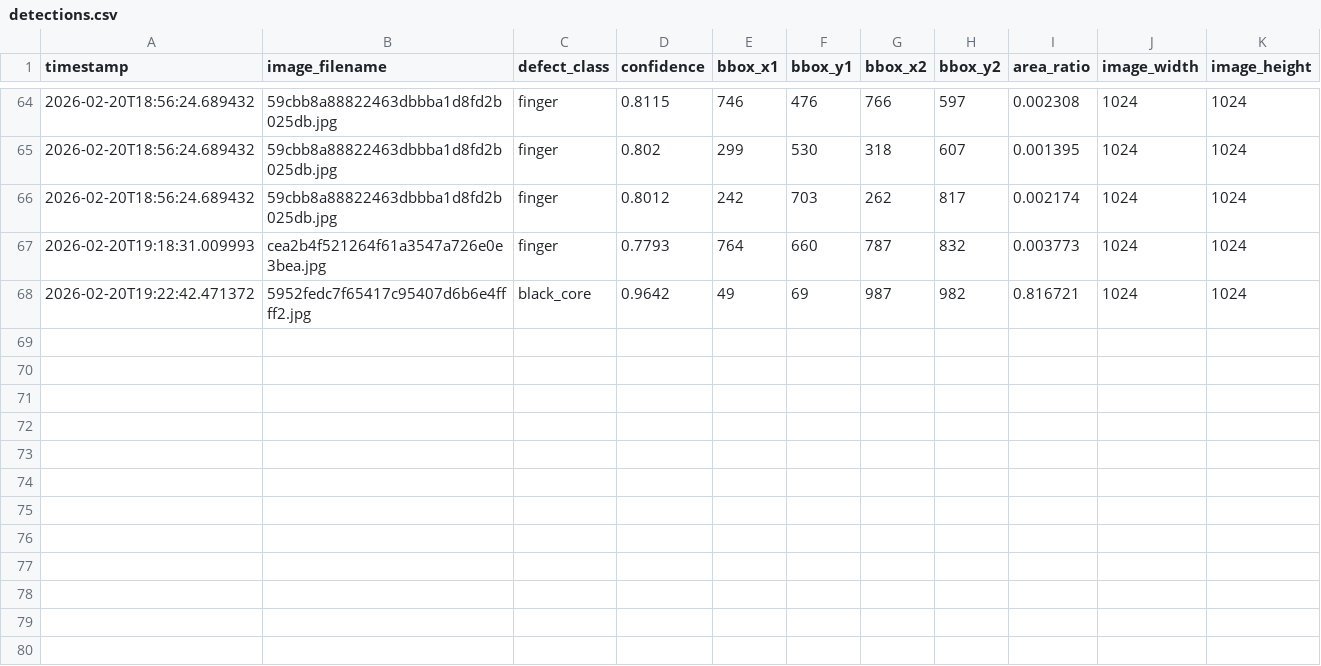
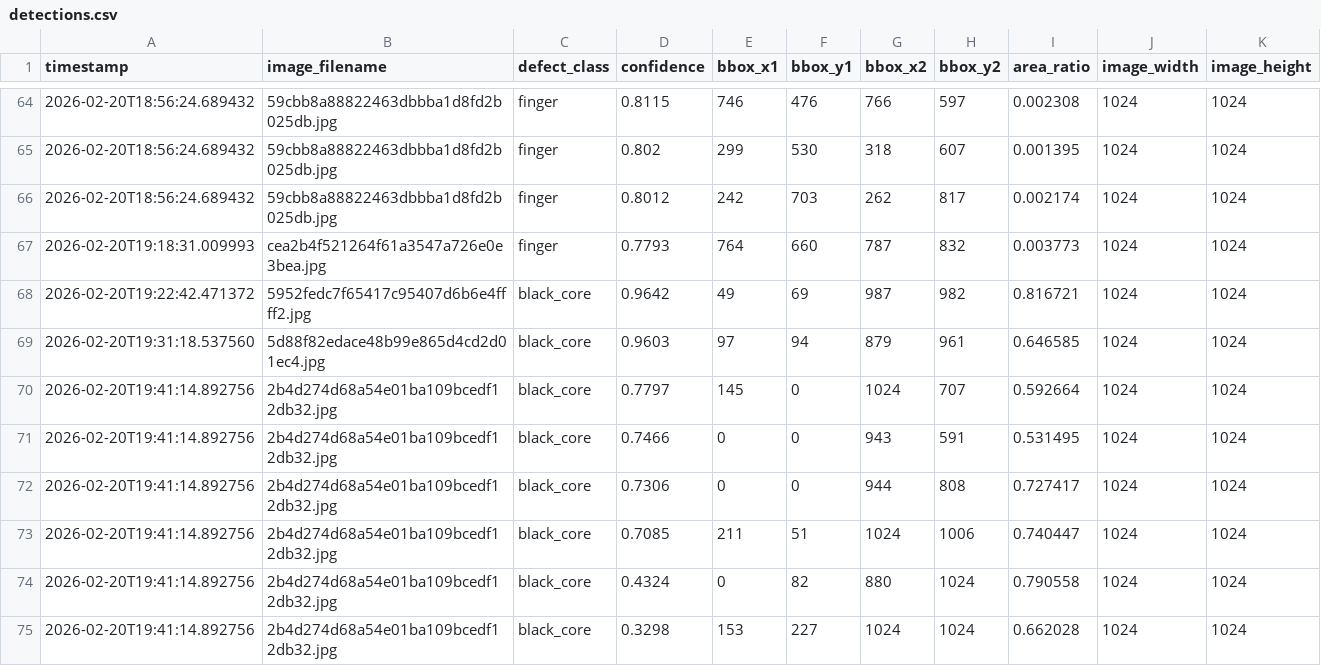
Before and after one commit to paranthagan78/SolaritivityPlus, a CSV file: data/detections.csv, drawn as a sheet; only a part is shown, gaps mark what is left out.

Commit message:
Update carbon and detections data

```diff
--- a/data/detections.csv
+++ b/data/detections.csv
@@ -68 +68,8 @@ timestamp,image_filename,defect_class,confidence,bbox_x1,bbox_y1,bbox_x2,bbox_y2
 2026-02-20T19:22:42.471372,5952fedc7f65417c95407d6b6e4ffff2.jpg,black_core,0.9642,49,69,987,982,0.816721,1024,1024
+2026-02-20T19:31:18.537560,5d88f82edace48b99e865d4cd2d01ec4.jpg,black_core,0.9603,97,94,879,961,0.646585,1024,1024
+2026-02-20T19:41:14.892756,2b4d274d68a54e01ba109bcedf12db32.jpg,black_core,0.7797,145,0,1024,707,0.592664,1024,1024
+2026-02-20T19:41:14.892756,2b4d274d68a54e01ba109bcedf12db32.jpg,black_core,0.7466,0,0,943,591,0.531495,1024,1024
+2026-02-20T19:41:14.892756,2b4d274d68a54e01ba109bcedf12db32.jpg,black_core,0.7306,0,0,944,808,0.727417,1024,1024
+2026-02-20T19:41:14.892756,2b4d274d68a54e01ba109bcedf12db32.jpg,black_core,0.7085,211,51,1024,1006,0.740447,1024,1024
+2026-02-20T19:41:14.892756,2b4d274d68a54e01ba109bcedf12db32.jpg,black_core,0.4324,0,82,880,1024,0.790558,1024,1024
+2026-02-20T19:41:14.892756,2b4d274d68a54e01ba109bcedf12db32.jpg,black_core,0.3298,153,227,1024,1024,0.662028,1024,1024
```
Also changed, not shown: data/carbon.csv.
